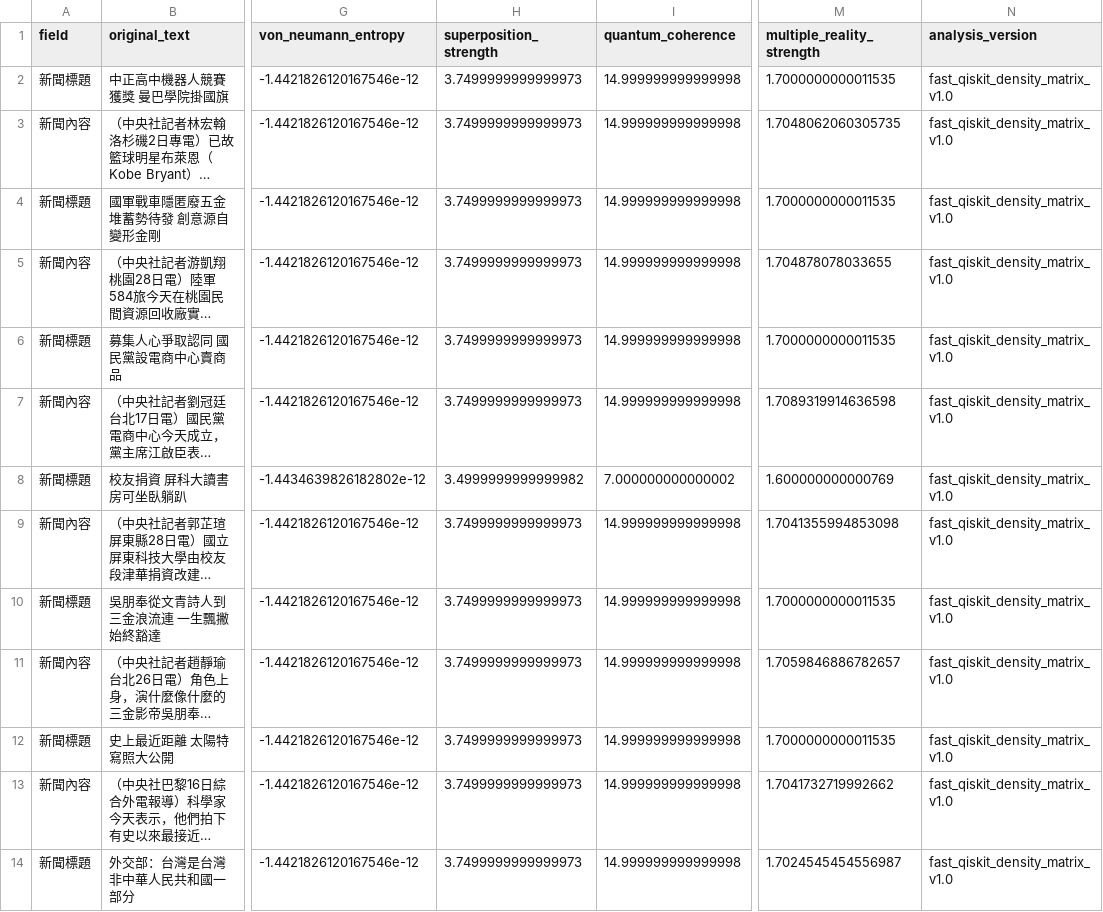
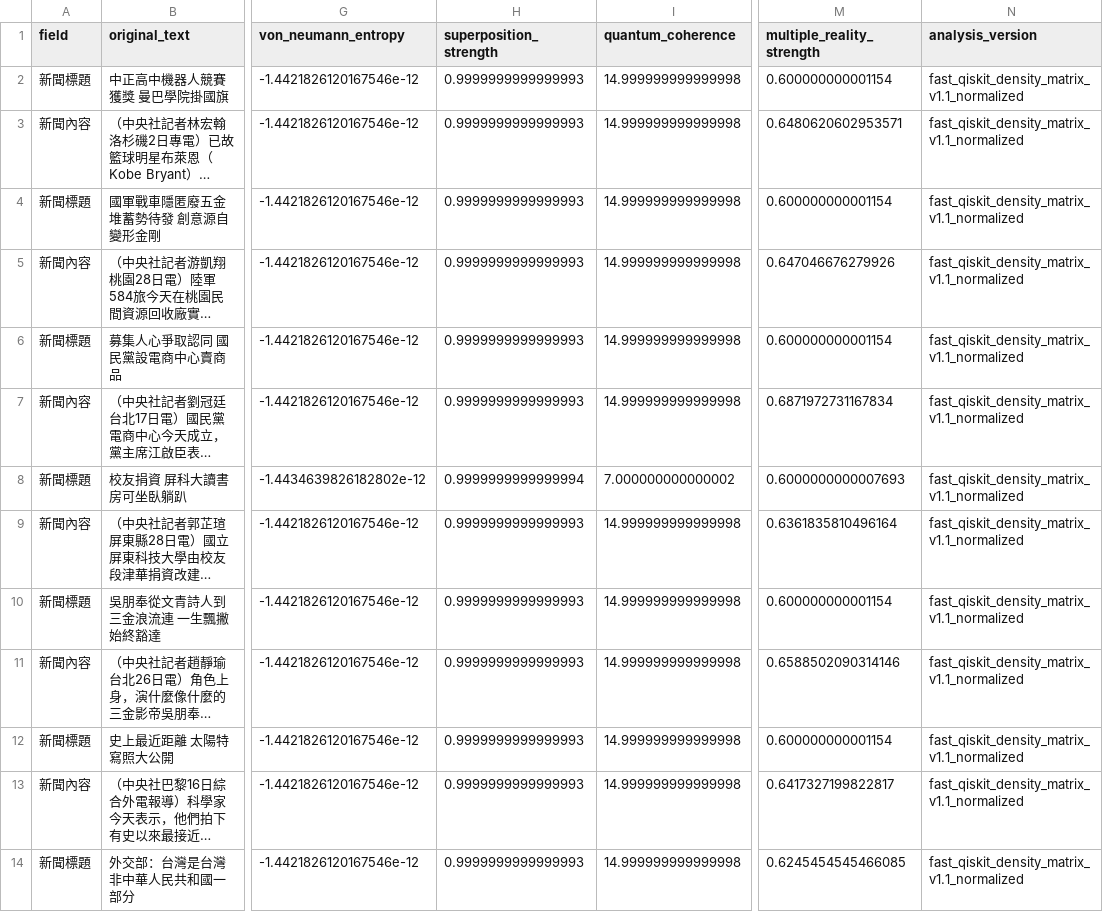
Before and after one commit to gwrxuk/QNLPDataset, a CSV file: discocat_qnlp_analysis/20251113_densityMatrix/results/density_matrix_journalist_analysis_results.csv, drawn as a sheet; only a part is shown, gaps mark what is left out; long unchanged cells end in …; the diff covers the shown part only; the diff names each change by its address in the sheet, - before the commit and + after, or states it on an @@ line.

```diff
--- a/discocat_qnlp_analysis/20251113_densityMatrix/results/density_matrix_journalist_analysis_results.csv
+++ b/discocat_qnlp_analysis/20251113_densityMatrix/results/density_matrix_journalist_analysis_results.csv
-H2:H7 (superposition_strength): 3.7499999999999973
+H2:H7 (superposition_strength): 0.9999999999999993
-M2 (multiple_reality_strength): 1.7000000000011535
+M2 (multiple_reality_strength): 0.600000000001154
-N2:N14 (analysis_version): fast_qiskit_density_matrix_v1.0
+N2:N14 (analysis_version): fast_qiskit_density_matrix_v1.1_normalized
-M3 (multiple_reality_strength): 1.7048062060305735
+M3 (multiple_reality_strength): 0.6480620602953571
-M4 (multiple_reality_strength): 1.7000000000011535
+M4 (multiple_reality_strength): 0.600000000001154
-M5 (multiple_reality_strength): 1.704878078033655
+M5 (multiple_reality_strength): 0.647046676279926
-M6 (multiple_reality_strength): 1.7000000000011535
+M6 (multiple_reality_strength): 0.600000000001154
-M7 (multiple_reality_strength): 1.7089319914636598
+M7 (multiple_reality_strength): 0.6871972731167834
-H8 (superposition_strength): 3.4999999999999982
+H8 (superposition_strength): 0.9999999999999994
-M8 (multiple_reality_strength): 1.600000000000769
+M8 (multiple_reality_strength): 0.6000000000007693
-H9:H14 (superposition_strength): 3.7499999999999973
+H9:H14 (superposition_strength): 0.9999999999999993
-M9 (multiple_reality_strength): 1.7041355994853098
+M9 (multiple_reality_strength): 0.6361835810496164
-M10 (multiple_reality_strength): 1.7000000000011535
+M10 (multiple_reality_strength): 0.600000000001154
-M11 (multiple_reality_strength): 1.7059846886782657
+M11 (multiple_reality_strength): 0.6588502090314146
-M12 (multiple_reality_strength): 1.7000000000011535
+M12 (multiple_reality_strength): 0.600000000001154
-M13 (multiple_reality_strength): 1.7041732719992662
+M13 (multiple_reality_strength): 0.6417327199822817
-M14 (multiple_reality_strength): 1.7024545454556987
+M14 (multiple_reality_strength): 0.6245454545466085
```
Also changed, not shown: 81 edited cells elsewhere in this file, 55 other files.
